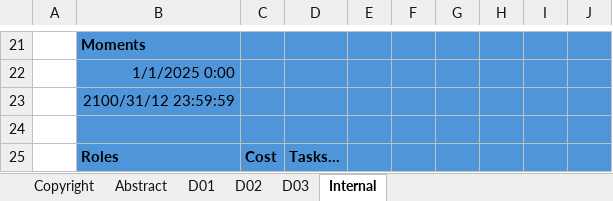
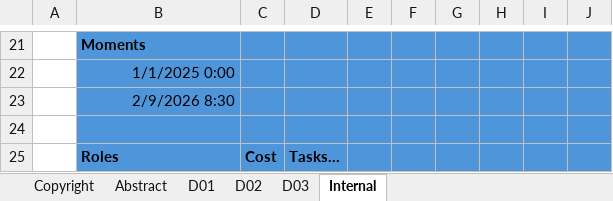
Before and after one commit to Flamyon/Acme-Starters, an Excel workbook: Planning-Template.xlsx, sheet Internal, drawn as a sheet; only a part is shown, gaps mark what is left out; values as stored, in another font and other column widths than the file's, no borders; the diff names each change by its address in the sheet, - before the commit and + after, or states it on an @@ line.

```diff
--- a/Planning-Template.xlsx (sheet Internal)
+++ b/Planning-Template.xlsx (sheet Internal)
-B23: 2100/31/12 23:59:59
+B23: 2/9/2026 8:30
```
Also changed, not shown: sheet D01, 4 other files.
